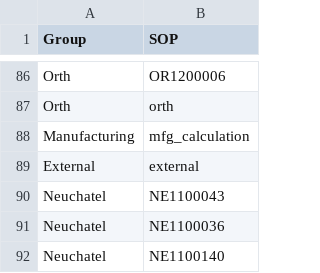
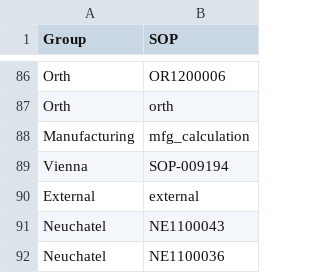
Before and after one commit to TakahiroW4047/lims_sql, a CSV file: app/group_split_by_sop.csv, drawn as a sheet; only a part is shown, gaps mark what is left out; the shorter side is filled out with more unchanged rows.

Commit message:
updated supplementary operation and sop CSV files

```diff
--- a/app/group_split_by_sop.csv
+++ b/app/group_split_by_sop.csv
@@ -88,2 +88,3 @@ Orth,orth
 Manufacturing,mfg_calculation
+Vienna,SOP-009194
 External,external
```
